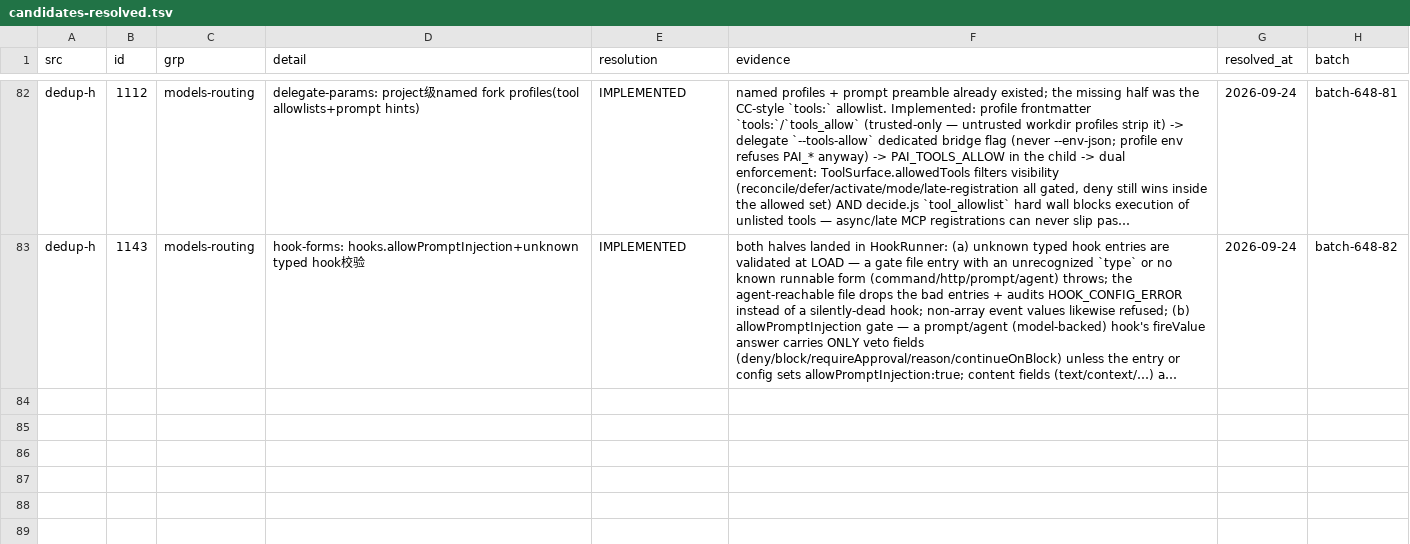
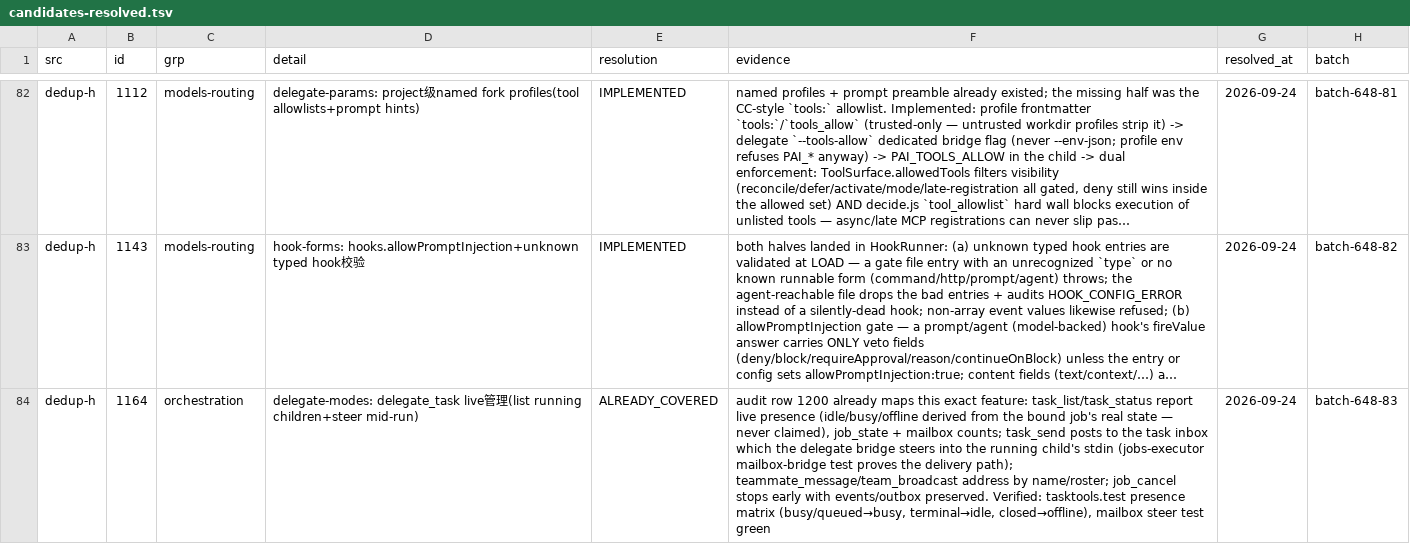
Before and after one commit to ooooooooooooooooooop/personal-ai, a TSV file: research/agent-harness-survey-v1/changelogs/_midreview/candidates-resolved.tsv, drawn as a sheet; only a part is shown, gaps mark what is left out; long unchanged cells end in …; the diff names each change by its address in the sheet, - before the commit and + after, or states it on an @@ line.

Commit message:
ledger: dedup-h #1164 ALREADY_COVERED — delegate_task live management
task_list/task_status expose live presence derived from the bound job's
real state; task_send steers into the running child via the mailbox
bridge; job_cancel preserves partial events/outbox. No code change —
existing tests pin the behavior (audit row 1200).

```diff
--- a/research/agent-harness-survey-v1/changelogs/_midreview/candidates-resolved.tsv
+++ b/research/agent-harness-survey-v1/changelogs/_midreview/candidates-resolved.tsv
+row 84: dedup-h | 1164 | orchestration | delegate-modes: delegate_task live管理(list running children+steer mid-run) | ALREADY_COVERED | audit row 1200 already maps this exact feature: task_list/task_status report live presence (idle/busy/offline derived from the bound job's real state — never claimed), job_state + mailbox counts; task_send posts to the task inbox which the delegate bridge steers into the running child's stdin (jobs-executor mailbox-bridge test proves the delivery path); teammate_message/team_broadcast address by name/roster; job_cancel stops early with events/outbox preserved. Verified: tasktools.test presence matrix (busy/queued→busy, terminal→idle, closed→offline), mailbox steer test green | 2026-09-24 | batch-648-83
```
